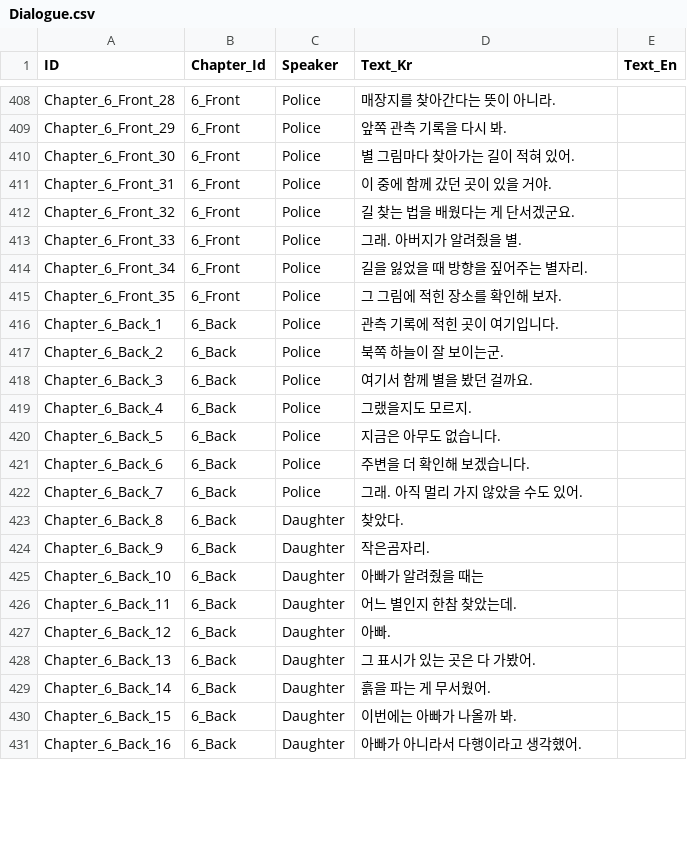
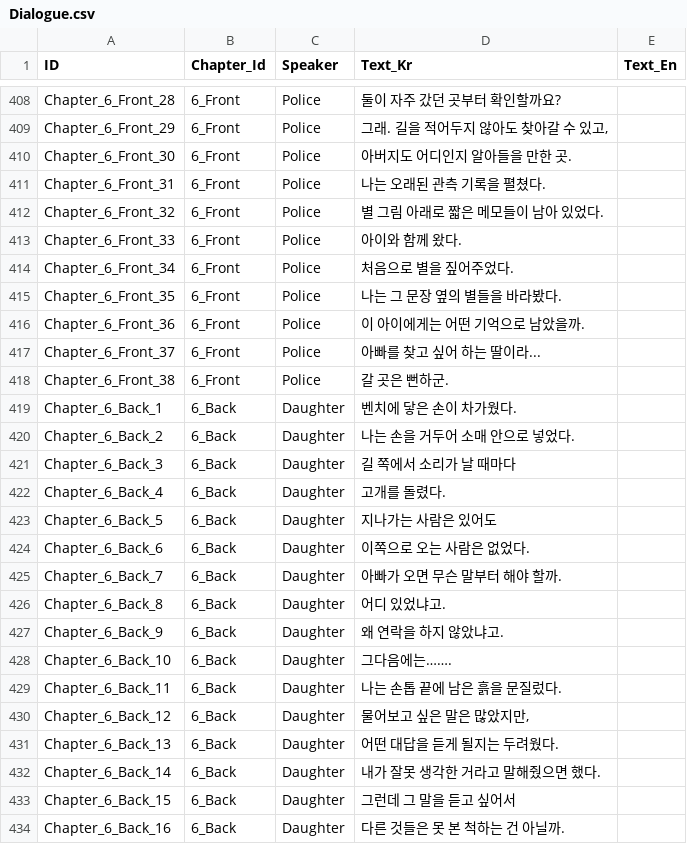
Before and after one commit to song7446/StarPathRemake, a CSV file: Assets/Sheets/Dialogue.csv, drawn as a sheet; only a part is shown, gaps mark what is left out; addresses are those after the commit; the diff covers the shown part only; the diff names each change by its address in the sheet, - before the commit and + after, or states it on an @@ line.

```diff
--- a/Assets/Sheets/Dialogue.csv
+++ b/Assets/Sheets/Dialogue.csv
-D408 (Text_Kr): 매장지를 찾아간다는 뜻이 아니라.
+D408 (Text_Kr): 둘이 자주 갔던 곳부터 확인할까요?
-D409 (Text_Kr): 앞쪽 관측 기록을 다시 봐.
+D409 (Text_Kr): 그래. 길을 적어두지 않아도 찾아갈 수 있고,
-D410 (Text_Kr): 별 그림마다 찾아가는 길이 적혀 있어.
+D410 (Text_Kr): 아버지도 어디인지 알아들을 만한 곳.
-D411 (Text_Kr): 이 중에 함께 갔던 곳이 있을 거야.
+D411 (Text_Kr): 나는 오래된 관측 기록을 펼쳤다.
-D412 (Text_Kr): 길 찾는 법을 배웠다는 게 단서겠군요.
+D412 (Text_Kr): 별 그림 아래로 짧은 메모들이 남아 있었다.
-D413 (Text_Kr): 그래. 아버지가 알려줬을 별.
+D413 (Text_Kr): 아이와 함께 왔다.
-D414 (Text_Kr): 길을 잃었을 때 방향을 짚어주는 별자리.
+D414 (Text_Kr): 처음으로 별을 짚어주었다.
-D415 (Text_Kr): 그 그림에 적힌 장소를 확인해 보자.
+D415 (Text_Kr): 나는 그 문장 옆의 별들을 바라봤다.
+row 416: Chapter_6_Front_36 | 6_Front | Police | 이 아이에게는 어떤 기억으로 남았을까.
+row 417: Chapter_6_Front_37 | 6_Front | Police | 아빠를 찾고 싶어 하는 딸이라...
+row 418: Chapter_6_Front_38 | 6_Front | Police | 갈 곳은 뻔하군.
-C419:C425 (Speaker): Police
+C419:C425 (Speaker): Daughter
-D419 (Text_Kr): 관측 기록에 적힌 곳이 여기입니다.
+D419 (Text_Kr): 벤치에 닿은 손이 차가웠다.
-D420 (Text_Kr): 북쪽 하늘이 잘 보이는군.
+D420 (Text_Kr): 나는 손을 거두어 소매 안으로 넣었다.
-D421 (Text_Kr): 여기서 함께 별을 봤던 걸까요.
+D421 (Text_Kr): 길 쪽에서 소리가 날 때마다
-D422 (Text_Kr): 그랬을지도 모르지.
+D422 (Text_Kr): 고개를 돌렸다.
-D423 (Text_Kr): 지금은 아무도 없습니다.
+D423 (Text_Kr): 지나가는 사람은 있어도
-D424 (Text_Kr): 주변을 더 확인해 보겠습니다.
+D424 (Text_Kr): 이쪽으로 오는 사람은 없었다.
-D425 (Text_Kr): 그래. 아직 멀리 가지 않았을 수도 있어.
+D425 (Text_Kr): 아빠가 오면 무슨 말부터 해야 할까.
-D426 (Text_Kr): 찾았다.
+D426 (Text_Kr): 어디 있었냐고.
-D427 (Text_Kr): 작은곰자리.
+D427 (Text_Kr): 왜 연락을 하지 않았냐고.
-D428 (Text_Kr): 아빠가 알려줬을 때는
+D428 (Text_Kr): 그다음에는…….
-D429 (Text_Kr): 어느 별인지 한참 찾았는데.
+D429 (Text_Kr): 나는 손톱 끝에 남은 흙을 문질렀다.
-D430 (Text_Kr): 아빠.
+D430 (Text_Kr): 물어보고 싶은 말은 많았지만,
-D431 (Text_Kr): 그 표시가 있는 곳은 다 가봤어.
+D431 (Text_Kr): 어떤 대답을 듣게 될지는 두려웠다.
-D432 (Text_Kr): 흙을 파는 게 무서웠어.
+D432 (Text_Kr): 내가 잘못 생각한 거라고 말해줬으면 했다.
-D433 (Text_Kr): 이번에는 아빠가 나올까 봐.
+D433 (Text_Kr): 그런데 그 말을 듣고 싶어서
-D434 (Text_Kr): 아빠가 아니라서 다행이라고 생각했어.
+D434 (Text_Kr): 다른 것들은 못 본 척하는 건 아닐까.
```
Also changed, not shown: 3 added rows and 54 edited cells elsewhere in this file, 8 other files.
